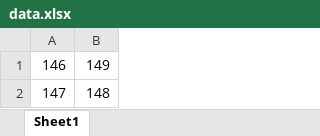
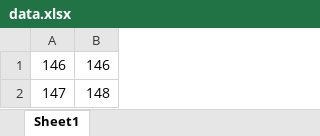
Before and after one commit to rd128/checkGroceyApp, an Excel workbook: GroceryApp/src/main/resources/data.xlsx, sheet Sheet1, drawn as a sheet; values as stored, in another font and other column widths than the file's, no borders; the diff names each change by its address in the sheet, - before the commit and + after, or states it on an @@ line.

Commit message:
push

```diff
--- a/GroceryApp/src/main/resources/data.xlsx (sheet Sheet1)
+++ b/GroceryApp/src/main/resources/data.xlsx (sheet Sheet1)
-B1: 149
+B1: 146
```
